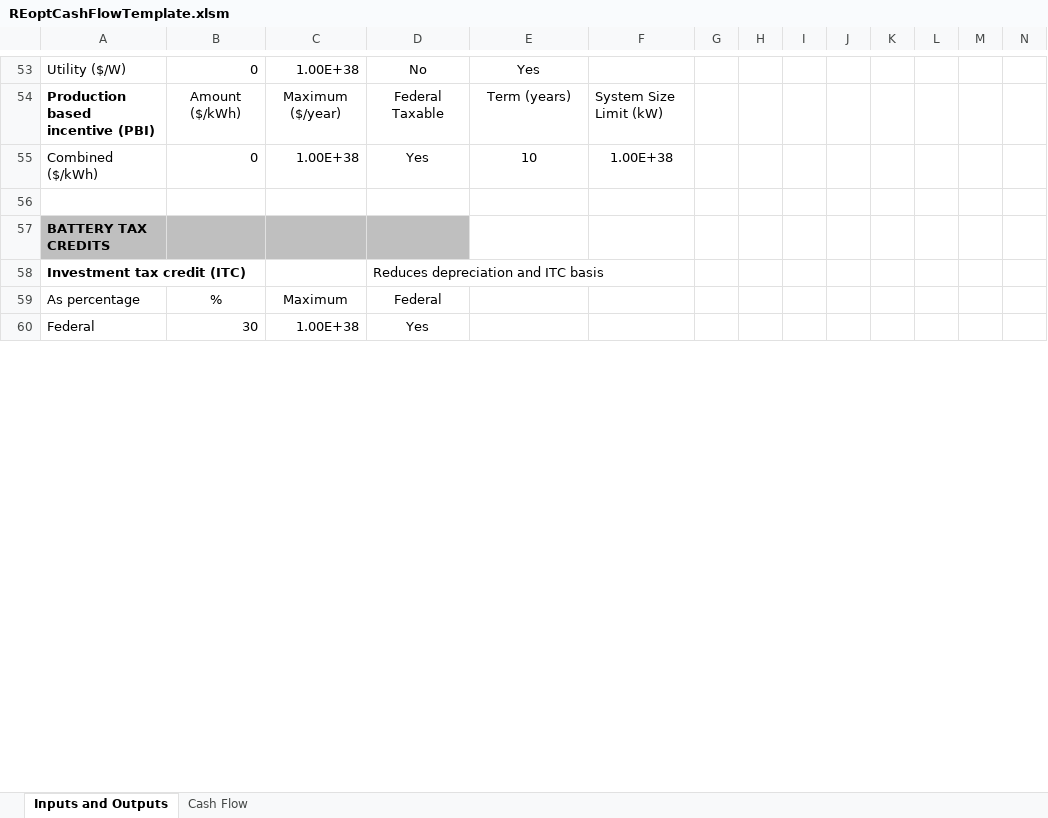
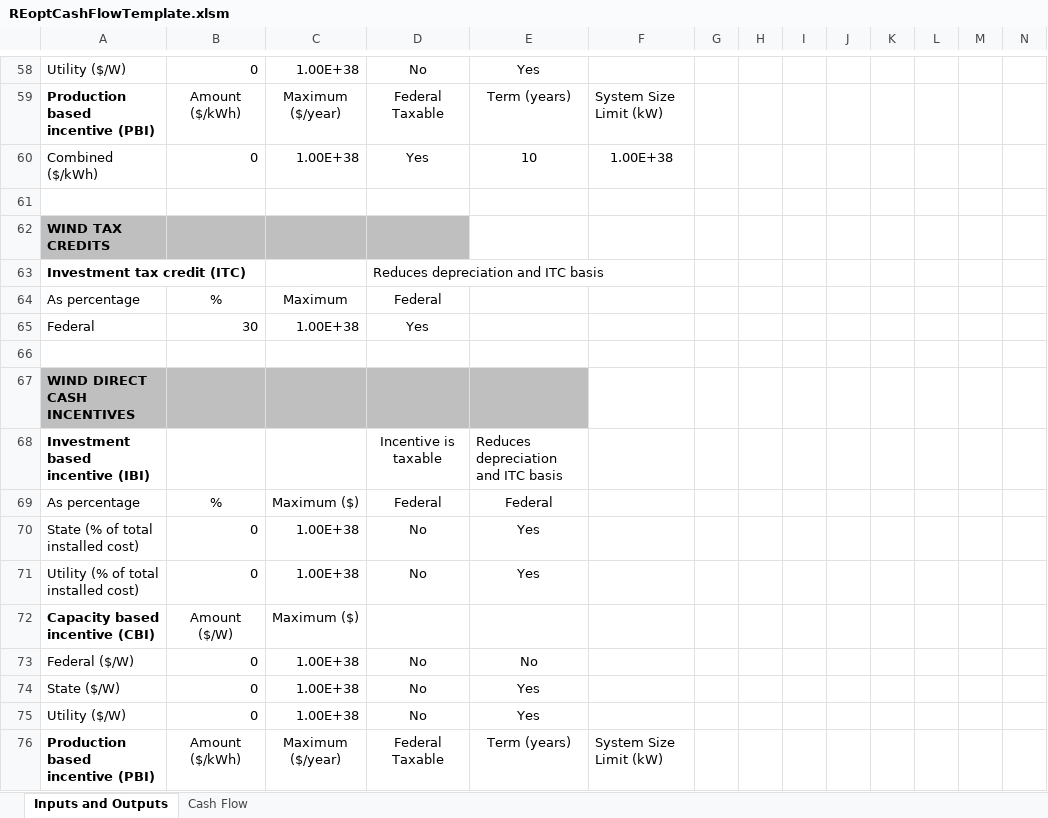
Before and after one commit to NREL/REopt_API, an Excel workbook: proforma/REoptCashFlowTemplate.xlsm, sheet Inputs and Outputs, drawn as a sheet; only a part is shown, gaps mark what is left out; the shorter side is filled out with more unchanged rows; values as stored, in another font and other column widths than the file's, no borders; conditional formats not drawn; rows hold the shown columns only; the diff covers the shown part only; the diff names each change by its address in the sheet, - before the commit and + after, or states it on an @@ line.

Commit message:
Update cash flow spreadsheet for wind

```diff
--- a/proforma/REoptCashFlowTemplate.xlsm (sheet Inputs and Outputs)
+++ b/proforma/REoptCashFlowTemplate.xlsm (sheet Inputs and Outputs)
+row 62: WIND TAX CREDITS
+row 63: Investment tax credit (ITC) |  |  | Reduces depreciation and ITC basis
+row 64: As percentage | % | Maximum | Federal
+row 65: Federal | 30 | 1.00E+38 | Yes
+row 66: (empty)
+row 67: WIND DIRECT CASH INCENTIVES
+row 68: Investment based incentive (IBI) |  |  | Incentive is taxable | Reduces depreciation and ITC basis
+row 69: As percentage | % | Maximum ($) | Federal | Federal
+row 70: State (% of total installed cost) | 0 | 1.00E+38 | No | Yes
+row 71: Utility (% of total installed cost) | 0 | 1.00E+38 | No | Yes
+row 72: Capacity based incentive (CBI) | Amount ($/W) | Maximum ($)
+row 73: Federal ($/W) | 0 | 1.00E+38 | No | No
+row 74: State ($/W) | 0 | 1.00E+38 | No | Yes
+row 75: Utility ($/W) | 0 | 1.00E+38 | No | Yes
+row 76: Production based incentive (PBI) | Amount ($/kWh) | Maximum ($/year) | Federal Taxable | Term (years) | System Size Limit (kW)
```
Also changed, not shown: 16 added rows, 5 removed rows, 23 edited cells and cell formats elsewhere in this sheet, sheet Cash Flow, formulas that keep their value.
